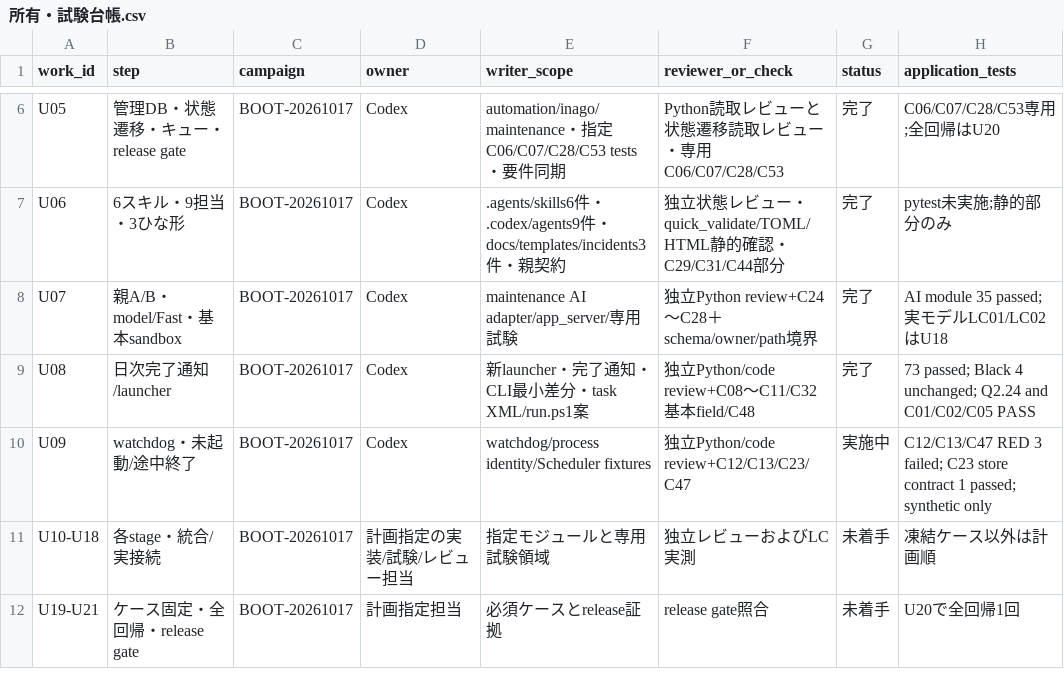
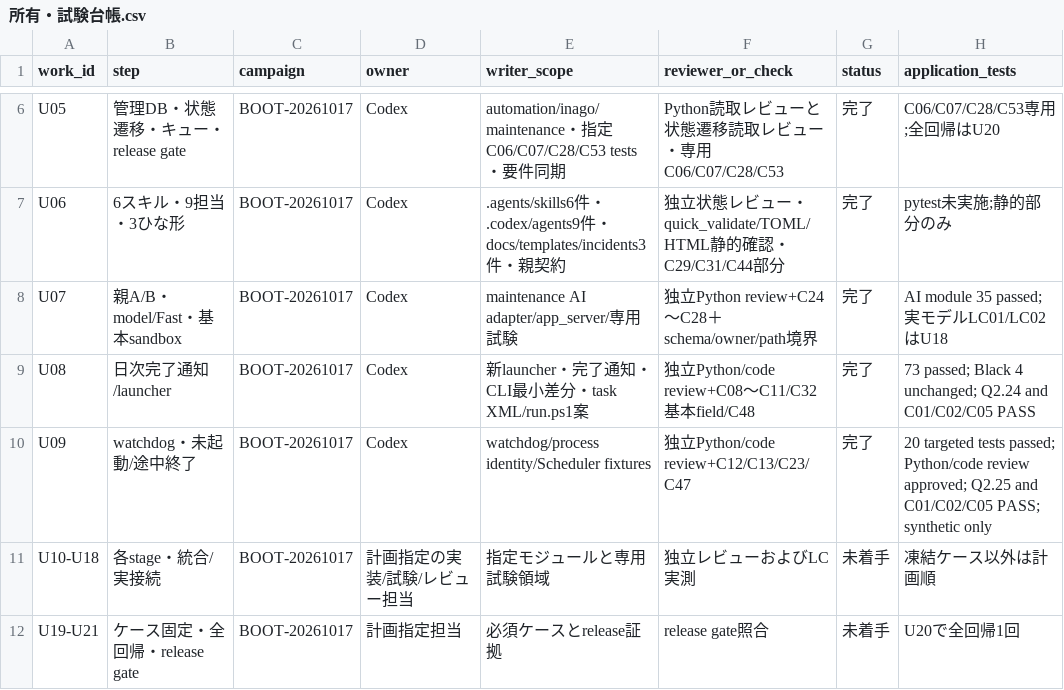
Before and after one commit to ute3g2n/rakuten-room-inago, a CSV file: worklogs/projects/maintenance/所有・試験台帳.csv, drawn as a sheet; only a part is shown, gaps mark what is left out.

```diff
--- a/worklogs/projects/maintenance/所有・試験台帳.csv
+++ b/worklogs/projects/maintenance/所有・試験台帳.csv
@@ -9,3 +9,3 @@ U07,親A/B・model/Fast・基本sandbox,BOOT-20261017,Codex,maintenance AI adapt
 U08,日次完了通知/launcher,BOOT-20261017,Codex,新launcher・完了通知・CLI最小差分・task XML/run.ps1案,独立Python/code review+C08～C11/C32基本field/C48,完了,73 passed; Black 4 unchanged; Q2.24 and C01/C02/C05 PASS
-U09,watchdog・未起動/途中終了,BOOT-20261017,Codex,watchdog/process identity/Scheduler fixtures,独立Python/code review+C12/C13/C23/C47,実施中,C12/C13/C47 RED 3 failed; C23 store contract 1 passed; synthetic only
+U09,watchdog・未起動/途中終了,BOOT-20261017,Codex,watchdog/process identity/Scheduler fixtures,独立Python/code review+C12/C13/C23/C47,完了,20 targeted tests passed; Python/code review approved; Q2.25 and C01/C02/C05 PASS; synthetic only
 U10-U18,各stage・統合/実接続,BOOT-20261017,計画指定の実装/試験/レビュー担当,指定モジュールと専用試験領域,独立レビューおよびLC実測,未着手,凍結ケース以外は計画順
```
Also changed, not shown: 21 other files.
